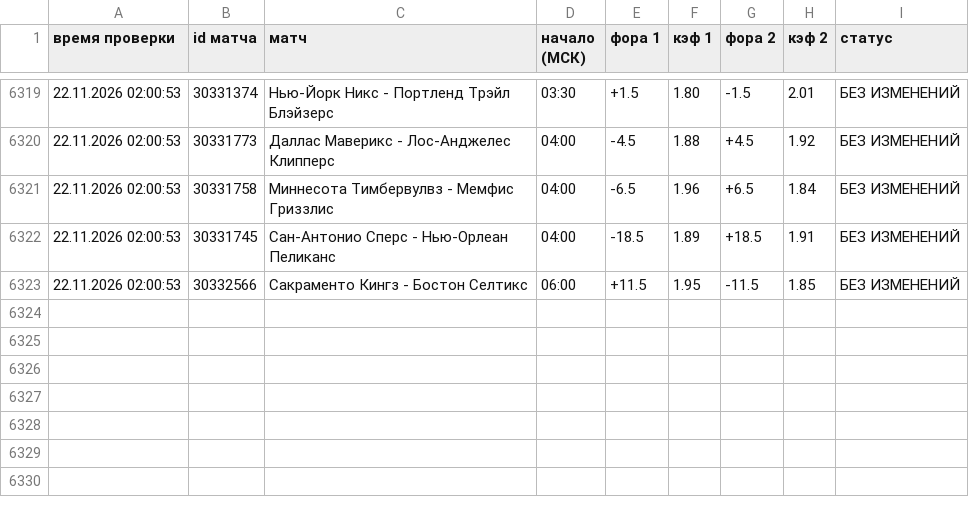
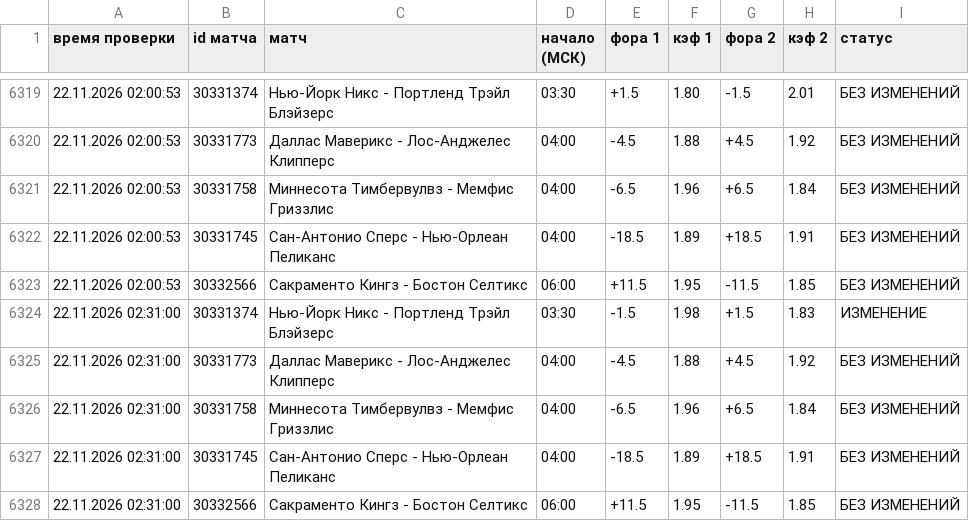
Before and after one commit to vdgreenstore-cloud/nba-fora-monitor, a CSV file: data/history.csv, drawn as a sheet; only a part is shown, gaps mark what is left out.

```diff
--- a/data/history.csv
+++ b/data/history.csv
@@ -6323 +6323,6 @@
 22.11.2026 02:00:53;30332566;Сакраменто Кингз - Бостон Селтикс;06:00;+11.5;1.95;-11.5;1.85;БЕЗ ИЗМЕНЕНИЙ
+22.11.2026 02:31:00;30331374;Нью-Йорк Никс - Портленд Трэйл Блэйзерс;03:30;-1.5;1.98;+1.5;1.83;ИЗМЕНЕНИЕ
+22.11.2026 02:31:00;30331773;Даллас Маверикс - Лос-Анджелес Клипперс;04:00;-4.5;1.88;+4.5;1.92;БЕЗ ИЗМЕНЕНИЙ
+22.11.2026 02:31:00;30331758;Миннесота Тимбервулвз - Мемфис Гриззлис;04:00;-6.5;1.96;+6.5;1.84;БЕЗ ИЗМЕНЕНИЙ
+22.11.2026 02:31:00;30331745;Сан-Антонио Сперс - Нью-Орлеан Пеликанс;04:00;-18.5;1.89;+18.5;1.91;БЕЗ ИЗМЕНЕНИЙ
+22.11.2026 02:31:00;30332566;Сакраменто Кингз - Бостон Селтикс;06:00;+11.5;1.95;-11.5;1.85;БЕЗ ИЗМЕНЕНИЙ
```
Also changed, not shown: 40 other files.
